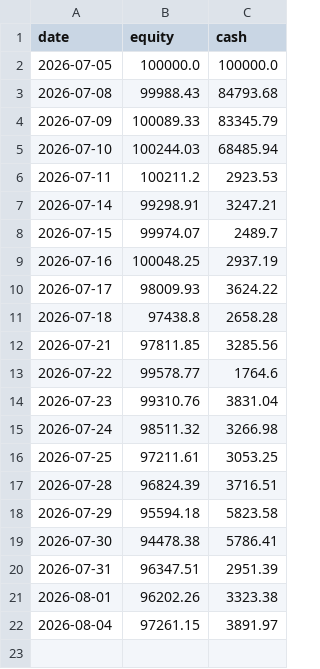
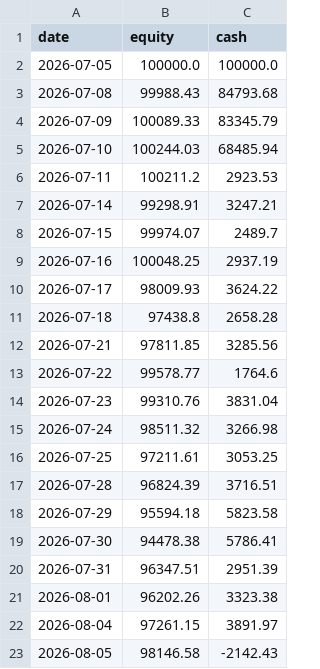
Before and after one commit to MG-source-1/equities-and-vol, a CSV file: outputs/live/equity_curve.csv, drawn as a sheet.

```diff
--- a/outputs/live/equity_curve.csv
+++ b/outputs/live/equity_curve.csv
@@ -22 +22,2 @@ date,equity,cash
 2026-08-04,97261.15,3891.97
+2026-08-05,98146.58,-2142.43
```
Also changed, not shown: 3 other files.
